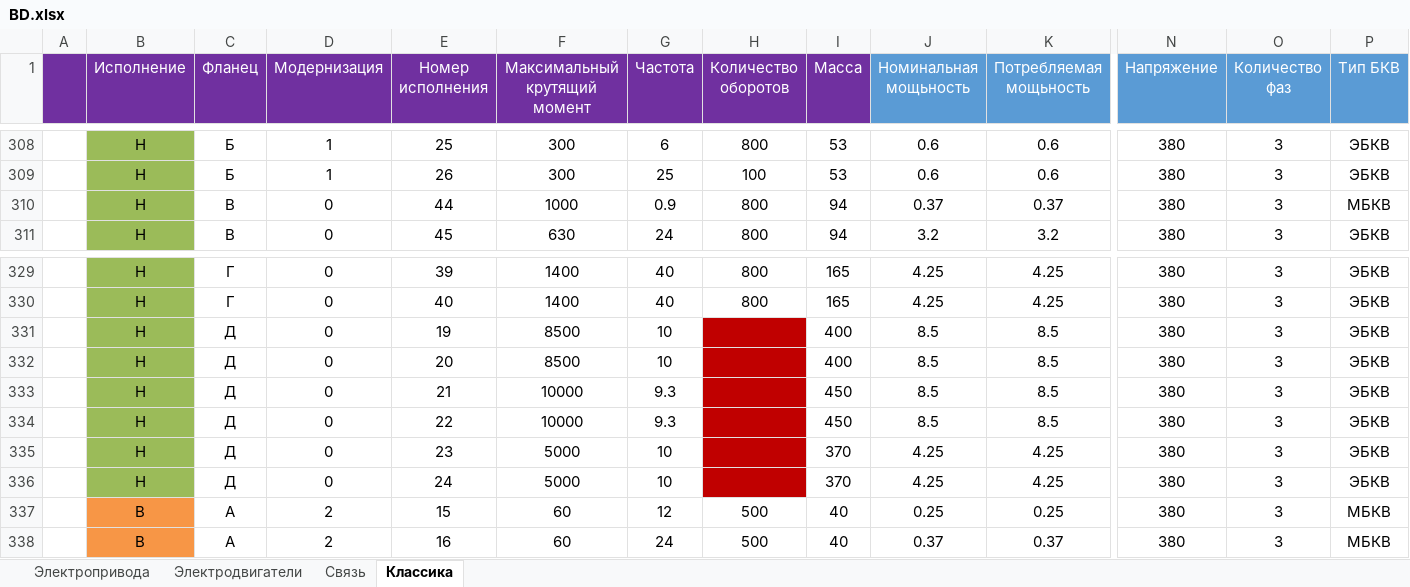
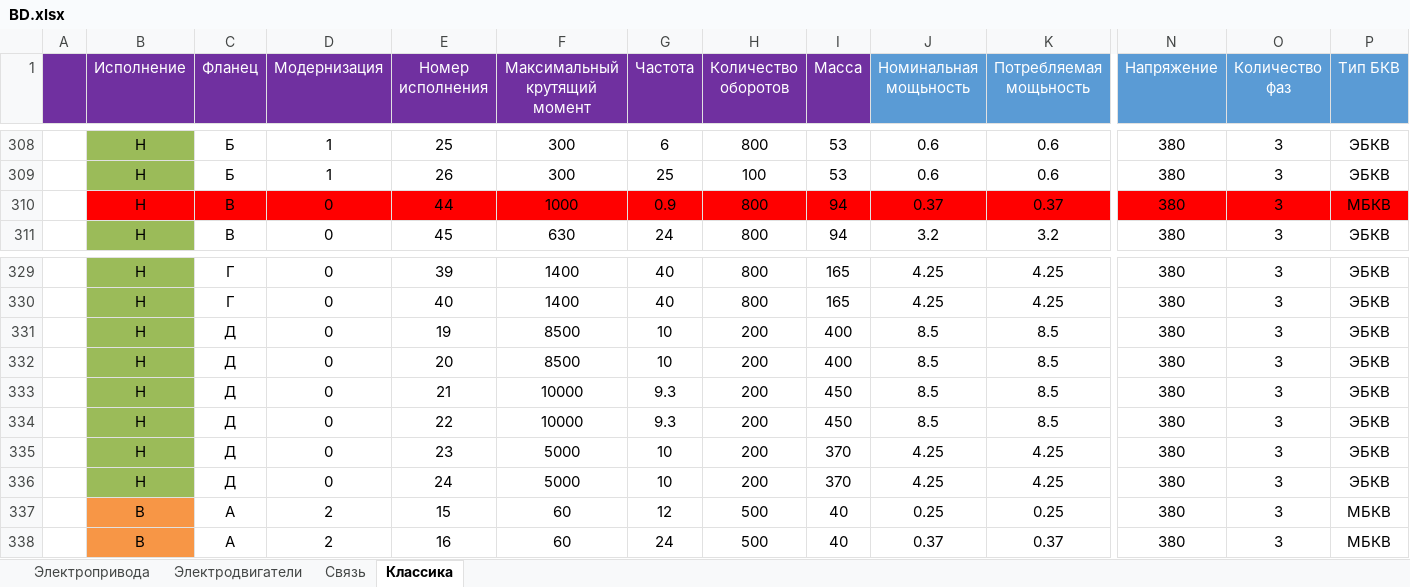
Before and after one commit to Fullofb3ans/EMK, an Excel workbook: amk-main-public/BD.xlsx, sheet Классика, drawn as a sheet; only a part is shown, gaps mark what is left out; values as stored, in another font and other column widths than the file's, no borders; the diff covers the shown part only; the diff names each change by its address in the sheet, - before the commit and + after, or states it on an @@ line.

```diff
--- a/amk-main-public/BD.xlsx (sheet Классика)
+++ b/amk-main-public/BD.xlsx (sheet Классика)
-B310 fill: #9BBB59
+B310 fill: #FF0000
-C310:K310 fill: none
+C310:K310 fill: #FF0000
-N310:P310 fill: none
+N310:P310 fill: #FF0000
-H331:H336 (Количество оборотов): (empty)
+H331:H336 (Количество оборотов): 200
-H331:H336 fill: #C00000
+H331:H336 fill: none
```
Also changed, not shown: cell formats elsewhere in this sheet, amk-main-public/classicTKP.xlsx, amk-main-public/ep4TKP.xlsx, 3 other files.
